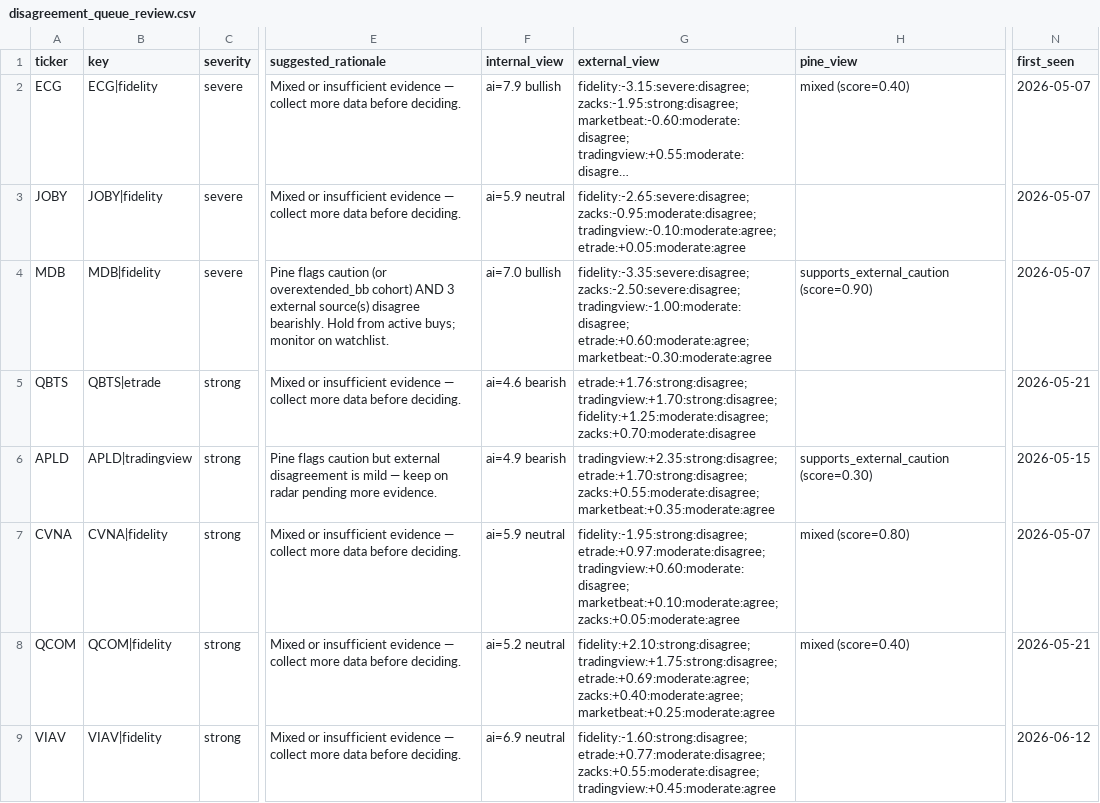
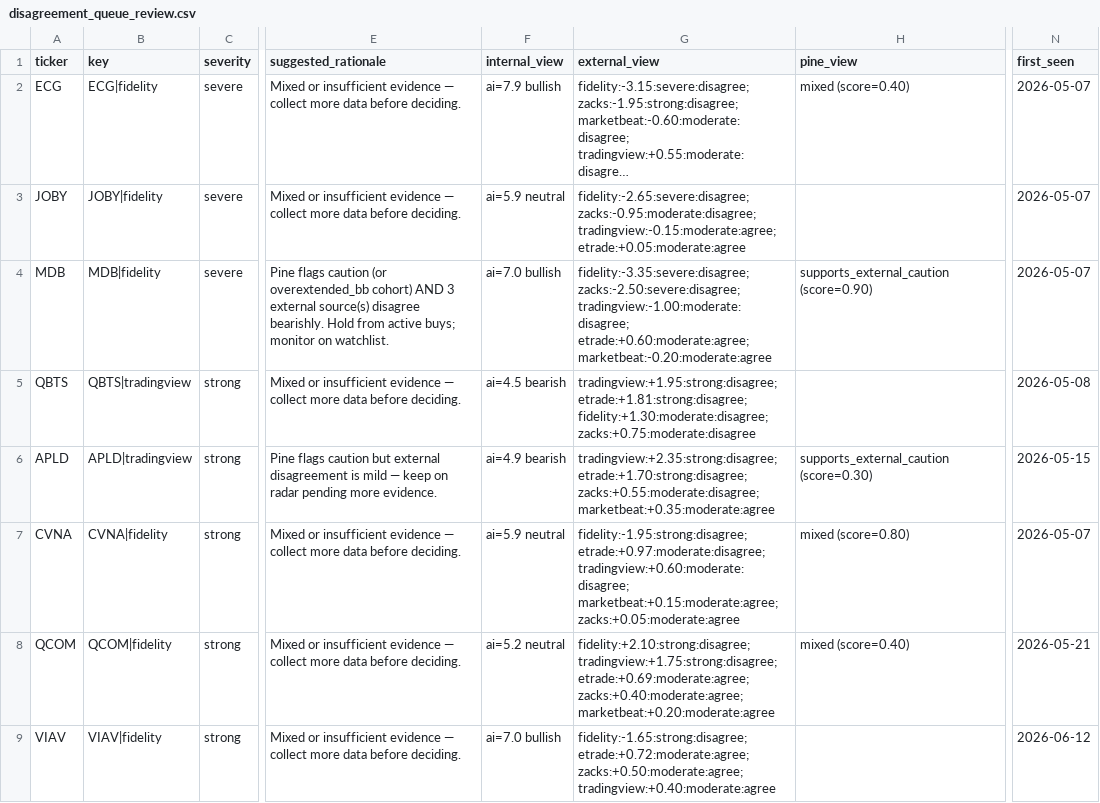
Before and after one commit to stdeplock-prog/ai-stock-rankings, a CSV file: data/reports/disagreement_queue_review.csv, drawn as a sheet; only a part is shown, gaps mark what is left out; long unchanged cells end in …; the diff covers the shown part only; the diff names each change by its address in the sheet, - before the commit and + after, or states it on an @@ line.

```diff
--- a/data/reports/disagreement_queue_review.csv
+++ b/data/reports/disagreement_queue_review.csv
-G3 (external_view): fidelity:-2.65:severe:disagree; zacks:-0.95:moderate:disagree; tradingview:-0.10:moderate:agree; etrade:+0.05:moderate:agree
+G3 (external_view): fidelity:-2.65:severe:disagree; zacks:-0.95:moderate:disagree; tradingview:-0.15:moderate:agree; etrade:+0.05:moderate:agree
-G4 (external_view): …tradingview:-1.00:moderate:disagree; etrade:+0.60:moderate:agree; marketbeat:-0.30:moderate:agree
+G4 (external_view): …tradingview:-1.00:moderate:disagree; etrade:+0.60:moderate:agree; marketbeat:-0.20:moderate:agree
-B5 (key): QBTS|etrade
+B5 (key): QBTS|tradingview
-F5 (internal_view): ai=4.6 bearish
+F5 (internal_view): ai=4.5 bearish
-G5 (external_view): etrade:+1.76:strong:disagree; tradingview:+1.70:strong:disagree; fidelity:+1.25:moderate:disagree; zacks:+0.70:moderate:disagree
+G5 (external_view): tradingview:+1.95:strong:disagree; etrade:+1.81:strong:disagree; fidelity:+1.30:moderate:disagree; zacks:+0.75:moderate:disagree
-N5 (first_seen): 2026-05-21
+N5 (first_seen): 2026-05-08
-G7 (external_view): …etrade:+0.97:moderate:disagree; tradingview:+0.60:moderate:disagree; marketbeat:+0.10:moderate:agree; zacks:+0.05:moderate:agree
+G7 (external_view): …etrade:+0.97:moderate:disagree; tradingview:+0.60:moderate:disagree; marketbeat:+0.15:moderate:agree; zacks:+0.05:moderate:agree
-G8 (external_view): …etrade:+0.69:moderate:agree; zacks:+0.40:moderate:agree; marketbeat:+0.25:moderate:agree
+G8 (external_view): …etrade:+0.69:moderate:agree; zacks:+0.40:moderate:agree; marketbeat:+0.20:moderate:agree
-F9 (internal_view): ai=6.9 neutral
+F9 (internal_view): ai=7.0 bullish
-G9 (external_view): fidelity:-1.60:strong:disagree; etrade:+0.77:moderate:disagree; zacks:+0.55:moderate:disagree; tradingview:+0.45:moderate:agree
+G9 (external_view): fidelity:-1.65:strong:disagree; etrade:+0.72:moderate:agree; zacks:+0.50:moderate:agree; tradingview:+0.40:moderate:agree
```
Also changed, not shown: 6 edited cells elsewhere in this file, data/processed/catalysts.csv, data/processed/scoring_outputs/swing_rankings.csv, 48 other files.
